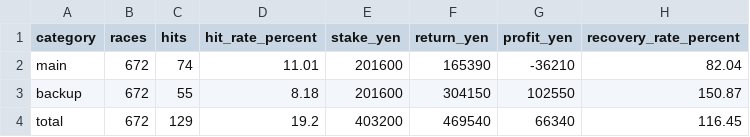
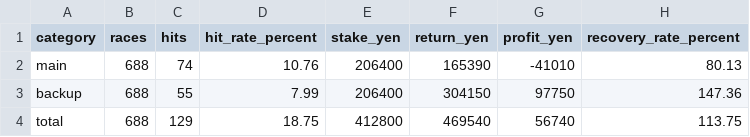
Before and after one commit to macchi1014-oss/boat-race-auto, a CSV file: data/statistics.csv, drawn as a sheet.

```diff
--- a/data/statistics.csv
+++ b/data/statistics.csv
@@ -1,4 +1,4 @@
 category,races,hits,hit_rate_percent,stake_yen,return_yen,profit_yen,recovery_rate_percent
-main,672,74,11.01,201600,165390,-36210,82.04
-backup,672,55,8.18,201600,304150,102550,150.87
-total,672,129,19.2,403200,469540,66340,116.45
+main,688,74,10.76,206400,165390,-41010,80.13
+backup,688,55,7.99,206400,304150,97750,147.36
+total,688,129,18.75,412800,469540,56740,113.75
```
Also changed, not shown: data/race_results.csv, 4 other files.
